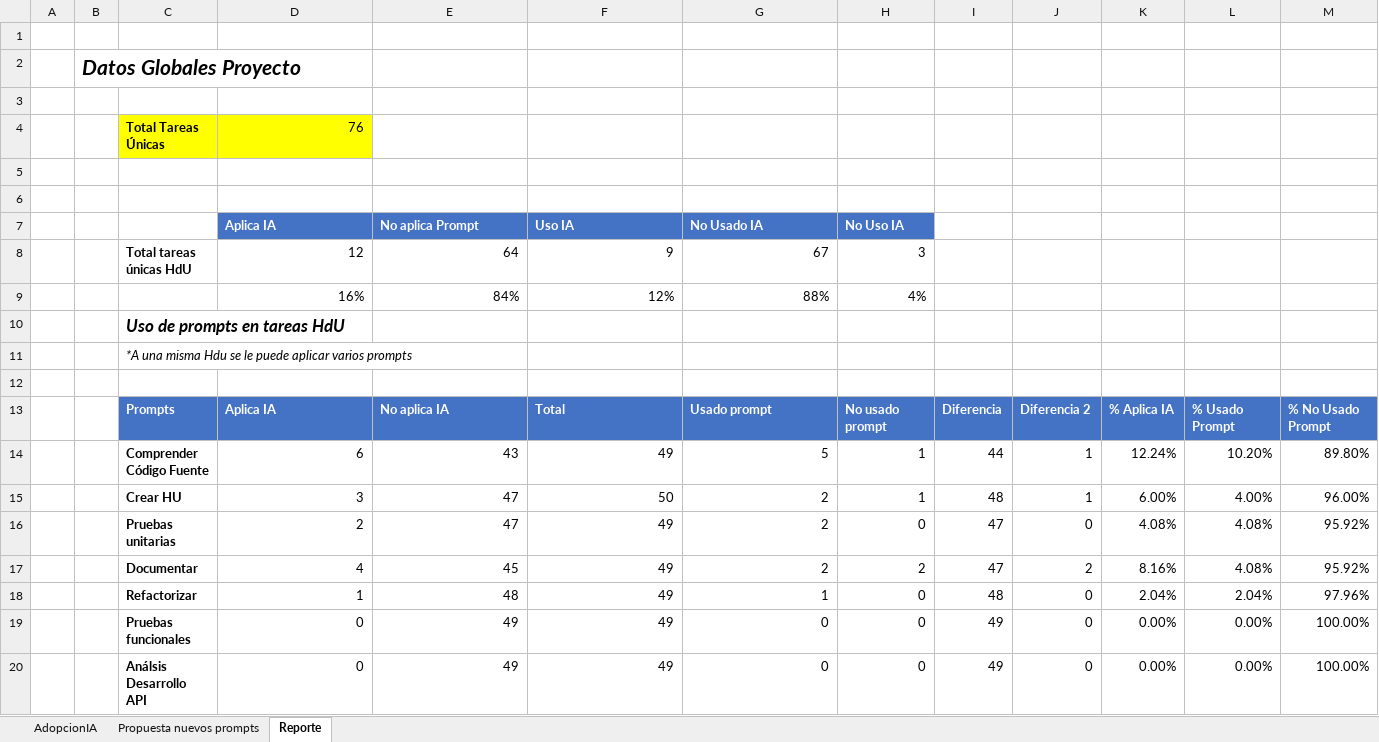
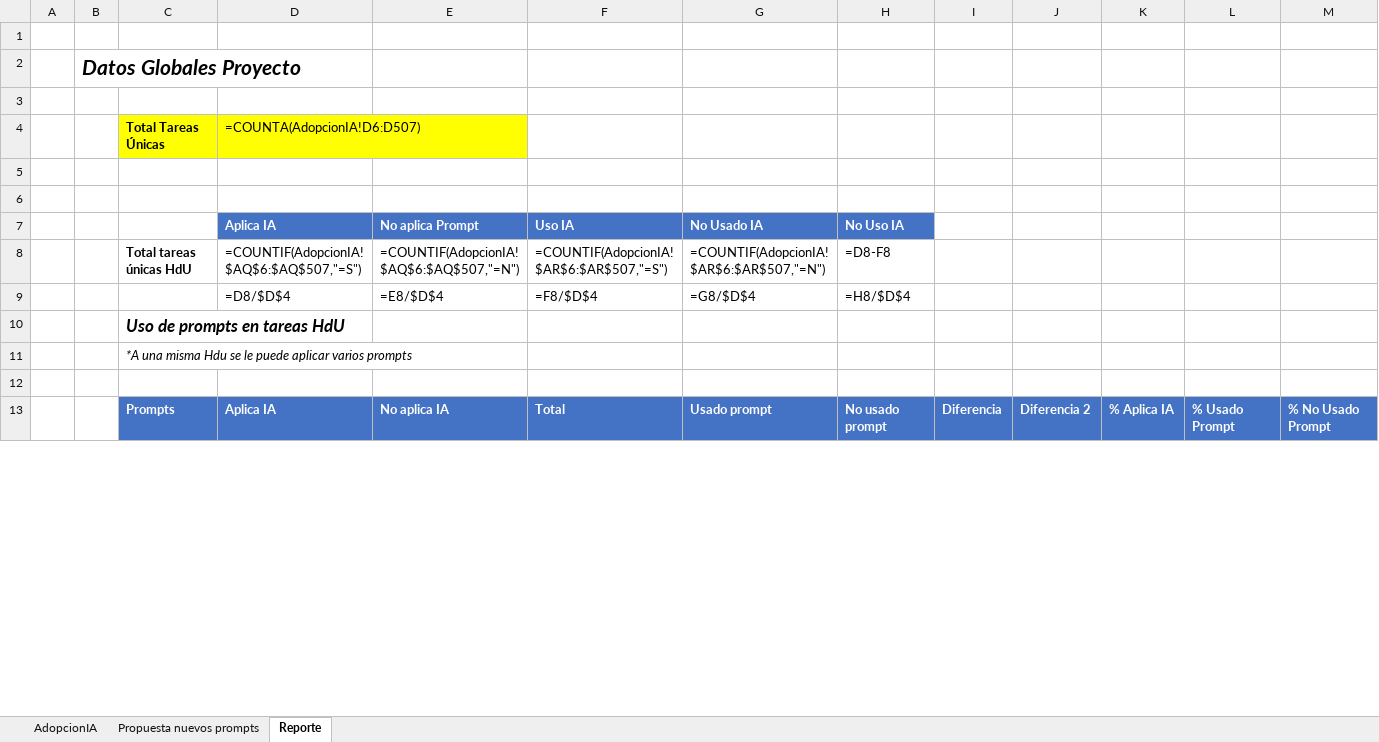
Before and after one commit to bjabinn/estimacionIA_jdk21, an Excel workbook: script_master_data/DED-AceleracionBacklog_Adopcion IA_v2a.xlsx, sheet Reporte, drawn as a sheet; only a part is shown; values as stored, in another font and other column widths than the file's, no borders; formulas without a stored value are shown as written; conditional formats not drawn; removed rows and columns are numbered as before the commit, all else as after; rows hold the shown columns only; the diff covers the shown part only; the diff names each change by its address in the sheet, - before the commit and + after, or states it on an @@ line.

```diff
--- a/script_master_data/DED-AceleracionBacklog_Adopcion IA_v2a.xlsx (sheet Reporte)
+++ b/script_master_data/DED-AceleracionBacklog_Adopcion IA_v2a.xlsx (sheet Reporte)
-D4: 76
+D4: =COUNTA(AdopcionIA!D6:D507)
-row 8:  |  | Total tareas únicas HdU | 12 | 64 | 9 | 67 | 3
-row 9:  |  |  | 16% | 84% | 12% | 88% | 4%
+row 8:  |  | Total tareas únicas HdU | =COUNTIF(AdopcionIA!$AQ$6:$AQ$507,"=S") | =COUNTIF(AdopcionIA!$AQ$6:$AQ$507,"=N") | =COUNTIF(AdopcionIA!$AR$6:$AR$507,"=S") | =COUNTIF(AdopcionIA!$AR$6:$AR$507,"=N") | =D8-F8
+row 9:  |  |  | =D8/$D$4 | =E8/$D$4 | =F8/$D$4 | =G8/$D$4 | =H8/$D$4
-row 14:  |  | Comprender Código Fuente | 6 | 43 | 49 | 5 | 1 | 44 | 1 | 12.24% | 10.20% | 89.80%
-row 15:  |  | Crear HU | 3 | 47 | 50 | 2 | 1 | 48 | 1 | 6.00% | 4.00% | 96.00%
-row 16:  |  | Pruebas unitarias | 2 | 47 | 49 | 2 | 0 | 47 | 0 | 4.08% | 4.08% | 95.92%
-row 17:  |  | Documentar | 4 | 45 | 49 | 2 | 2 | 47 | 2 | 8.16% | 4.08% | 95.92%
-row 18:  |  | Refactorizar | 1 | 48 | 49 | 1 | 0 | 48 | 0 | 2.04% | 2.04% | 97.96%
-row 19:  |  | Pruebas funcionales | 0 | 49 | 49 | 0 | 0 | 49 | 0 | 0.00% | 0.00% | 100.00%
-row 20:  |  | Análsis Desarrollo API | 0 | 49 | 49 | 0 | 0 | 49 | 0 | 0.00% | 0.00% | 100.00%
```
Also changed, not shown: 23 added rows and 16 removed rows elsewhere in this sheet, sheet AdopcionIA, script_master_data/DED-BackStage_Adopcion IA_v1a.xlsx, script_master_data/DED-Digitalización_Adopcion IA_v1a.xlsx, 16 other files.
